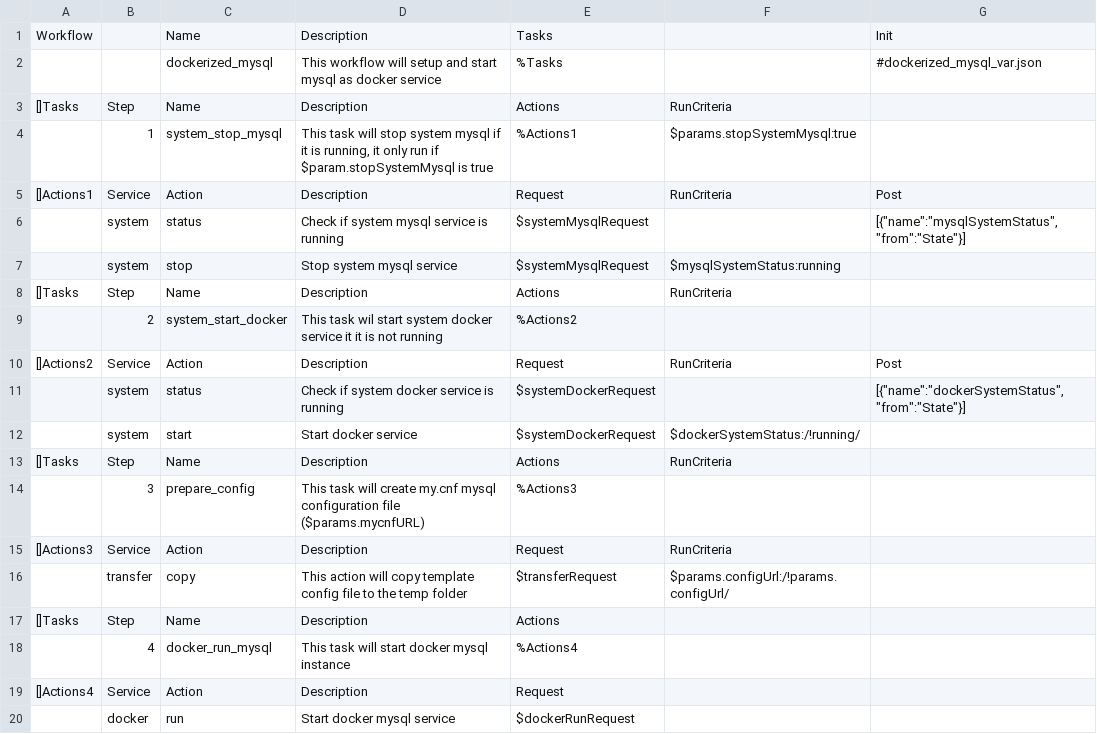
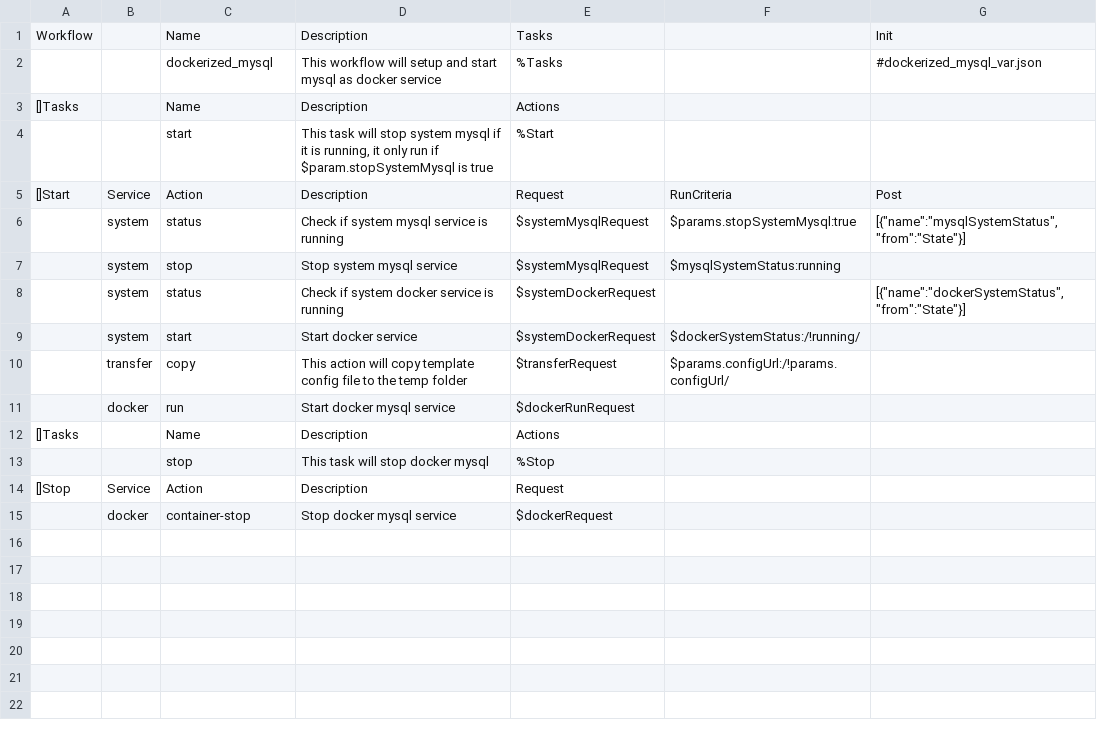
Before and after one commit to viant/endly, a CSV file: workflow/dockerized_mysql.csv, drawn as a sheet.

Commit message:
refactored workflow for reusibility

```diff
--- a/workflow/dockerized_mysql.csv
+++ b/workflow/dockerized_mysql.csv
@@ -2,19 +2,14 @@ Workflow,,Name,Description,Tasks,,Init
 ,,dockerized_mysql,This workflow will setup and start mysql as docker service,%Tasks,,#dockerized_mysql_var.json
-[]Tasks,Step,Name,Description,Actions,RunCriteria,
-,1,system_stop_mysql,"This task will stop system mysql if it is running, it only run if  $param.stopSystemMysql is true",%Actions1,$params.stopSystemMysql:true,
-[]Actions1,Service,Action,Description,Request,RunCriteria,Post
-,system,status,Check if system mysql service is running,$systemMysqlRequest,,"[{""name"":""mysqlSystemStatus"", ""from"":""State""}]"
+[]Tasks,,Name,Description,Actions,,
+,,start,"This task will stop system mysql if it is running, it only run if  $param.stopSystemMysql is true",%Start,,
+[]Start,Service,Action,Description,Request,RunCriteria,Post
+,system,status,Check if system mysql service is running,$systemMysqlRequest,$params.stopSystemMysql:true,"[{""name"":""mysqlSystemStatus"", ""from"":""State""}]"
 ,system,stop,Stop system mysql service,$systemMysqlRequest,$mysqlSystemStatus:running,
-[]Tasks,Step,Name,Description,Actions,RunCriteria,
-,2,system_start_docker,This task wil start system docker service it it is not running,%Actions2,,
-[]Actions2,Service,Action,Description,Request,RunCriteria,Post
 ,system,status,Check if system docker service is running,$systemDockerRequest,,"[{""name"":""dockerSystemStatus"", ""from"":""State""}]"
 ,system,start,Start docker service,$systemDockerRequest,$dockerSystemStatus:/!running/,
-[]Tasks,Step,Name,Description,Actions,RunCriteria,
-,3,prepare_config,This task will create my.cnf mysql configuration file ($params.mycnfURL),%Actions3,,
-[]Actions3,Service,Action,Description,Request,RunCriteria,
 ,transfer,copy,This action will copy template config file to the temp folder,$transferRequest,$params.configUrl:/!params.configUrl/,
-[]Tasks,Step,Name,Description,Actions,,
-,4,docker_run_mysql,This task will start docker mysql instance,%Actions4,,
-[]Actions4,Service,Action,Description,Request,,
 ,docker,run,Start docker mysql service,$dockerRunRequest,,
+[]Tasks,,Name,Description,Actions,,
+,,stop,This task will stop docker mysql,%Stop,,
+[]Stop,Service,Action,Description,Request,,
+,docker,container-stop,Stop docker mysql service,$dockerRequest,,
```
Also changed, not shown: workflow/dockerized_aerospike.csv, 8 other files.
